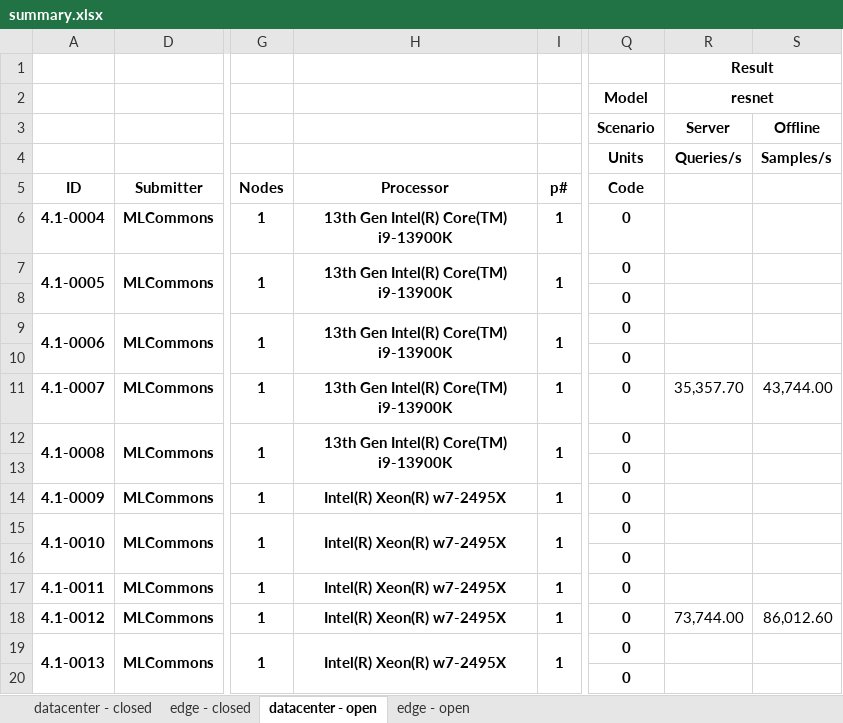
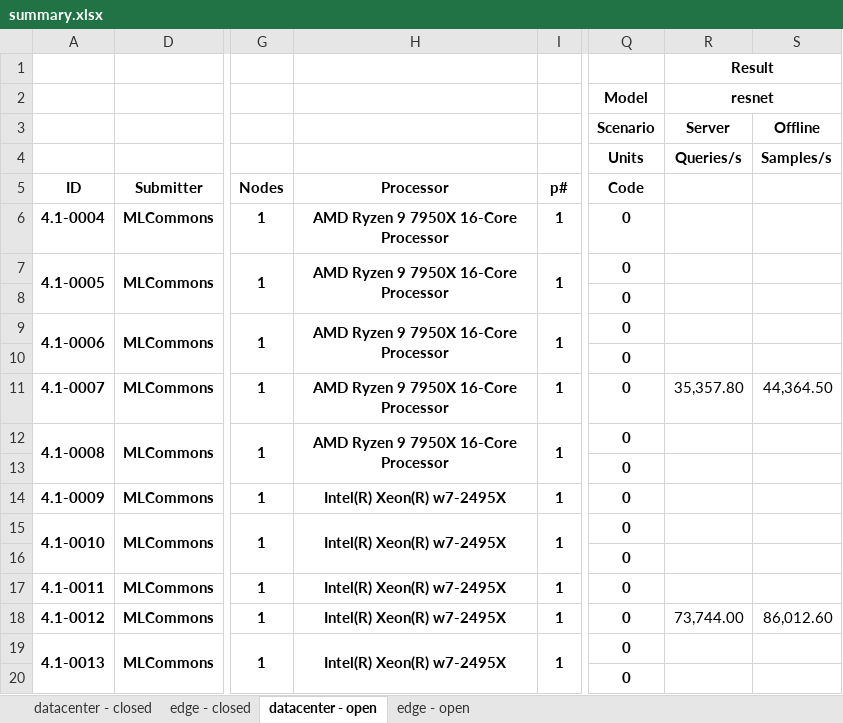
Before and after one commit to mlcommons/mlperf_inference_unofficial_submissions_v5.0, an Excel workbook: summary.xlsx, sheet datacenter - open, drawn as a sheet; only a part is shown, gaps mark what is left out; values as stored, in another font and other column widths than the file's, no borders; conditional formats not drawn; the diff names each change by its address in the sheet, - before the commit and + after, or states it on an @@ line.

```diff
--- a/summary.xlsx (sheet datacenter - open)
+++ b/summary.xlsx (sheet datacenter - open)
-H6:H7: 13th Gen Intel(R) Core(TM) i9-13900K
+H6:H7: AMD Ryzen 9 7950X 16-Core Processor
-H9: 13th Gen Intel(R) Core(TM) i9-13900K
+H9: AMD Ryzen 9 7950X 16-Core Processor
-H11:H12: 13th Gen Intel(R) Core(TM) i9-13900K
+H11:H12: AMD Ryzen 9 7950X 16-Core Processor
-R11: 35,357.70
+R11: 35,357.80
-S11: 43,744.00
+S11: 44,364.50
```
Also changed, not shown: sheet edge - open, 4 other files.
